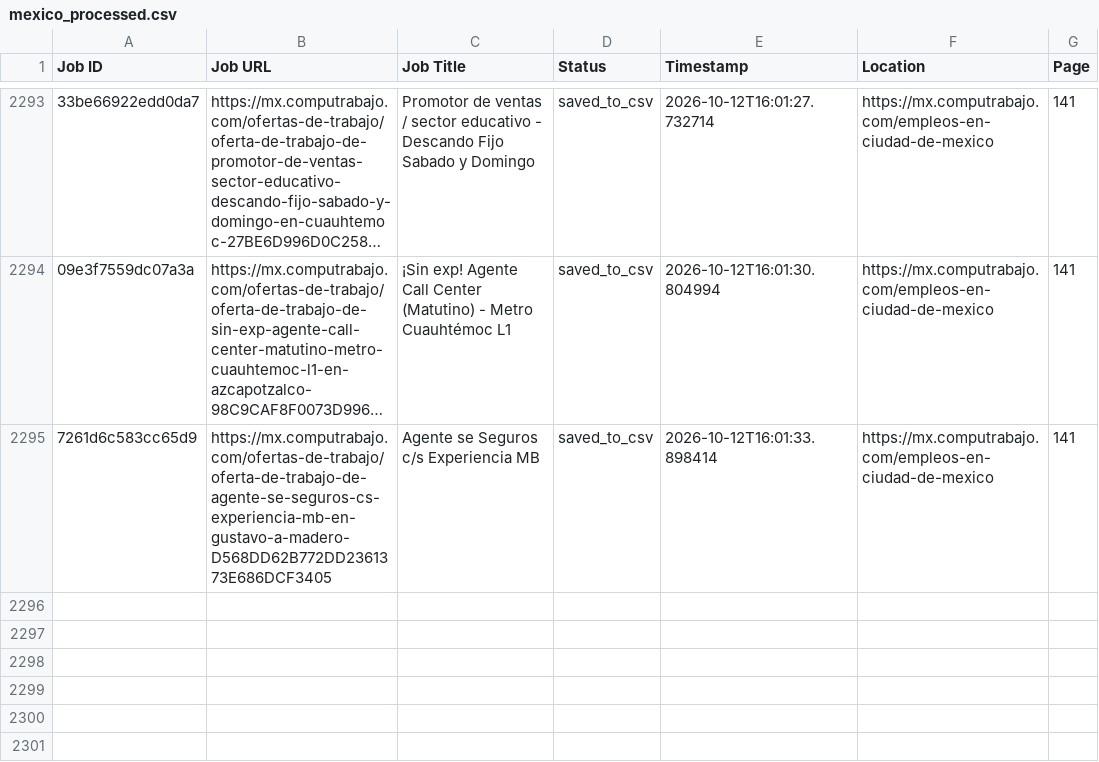
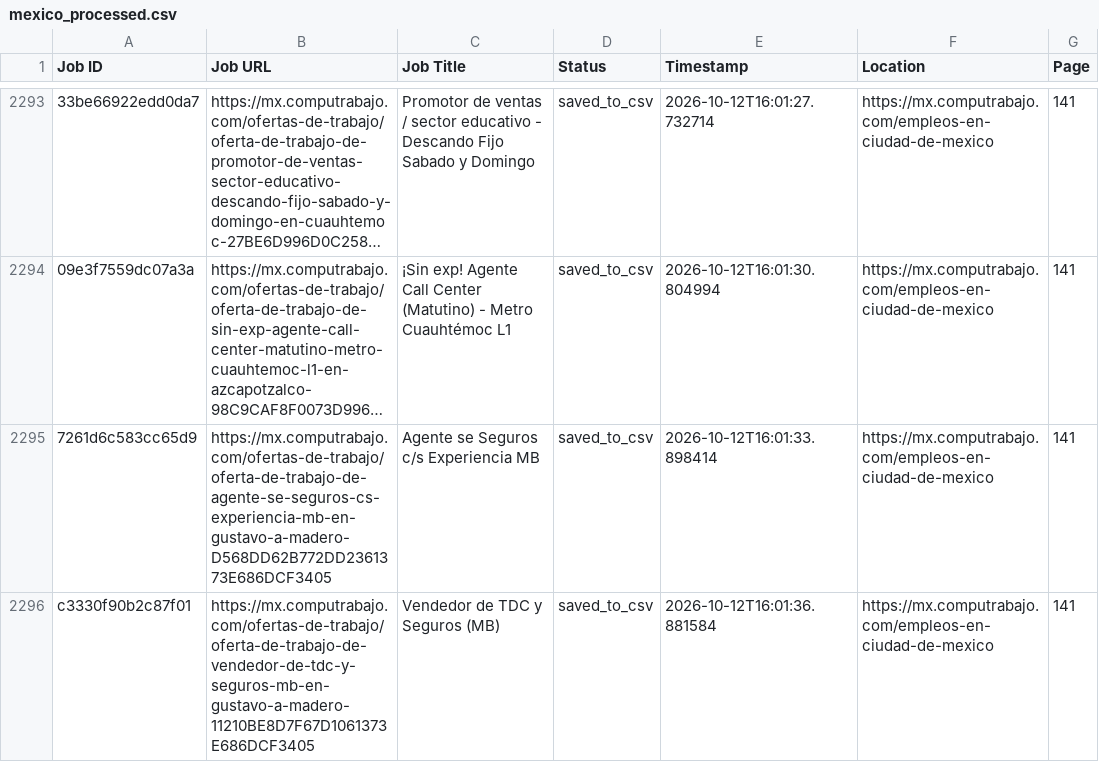
Before and after one commit to liliankason/computrabajo_mexico_scraper, a CSV file: mexico_processed.csv, drawn as a sheet; only a part is shown, gaps mark what is left out; long unchanged cells end in …; the diff names each change by its address in the sheet, - before the commit and + after, or states it on an @@ line.

```diff
--- a/mexico_processed.csv
+++ b/mexico_processed.csv
+row 2296: c3330f90b2c87f01 | https://mx.computrabajo.com/ofertas-de-trabajo/oferta-de-trabajo-de-vendedor-de-tdc-y-seguros-mb-en-gustavo-a-madero-11210BE8D7F67D1061373E686DCF3405 | Vendedor de TDC y Seguros (MB) | saved_to_csv | 2026-10-12T16:01:36.881584 | https://mx.computrabajo.com/empleos-en-ciudad-de-mexico | 141
```
Also changed, not shown: 2 other files.
